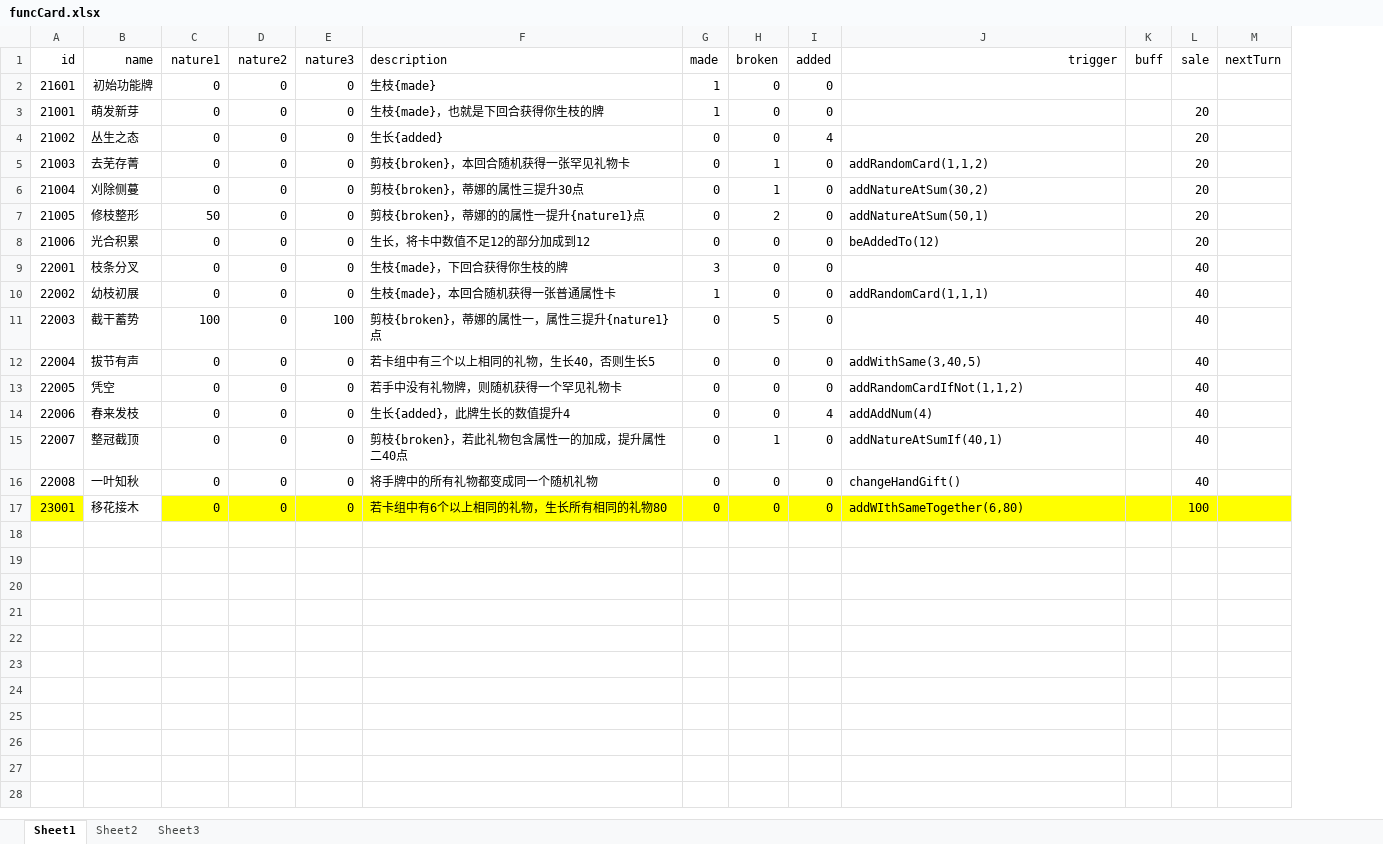
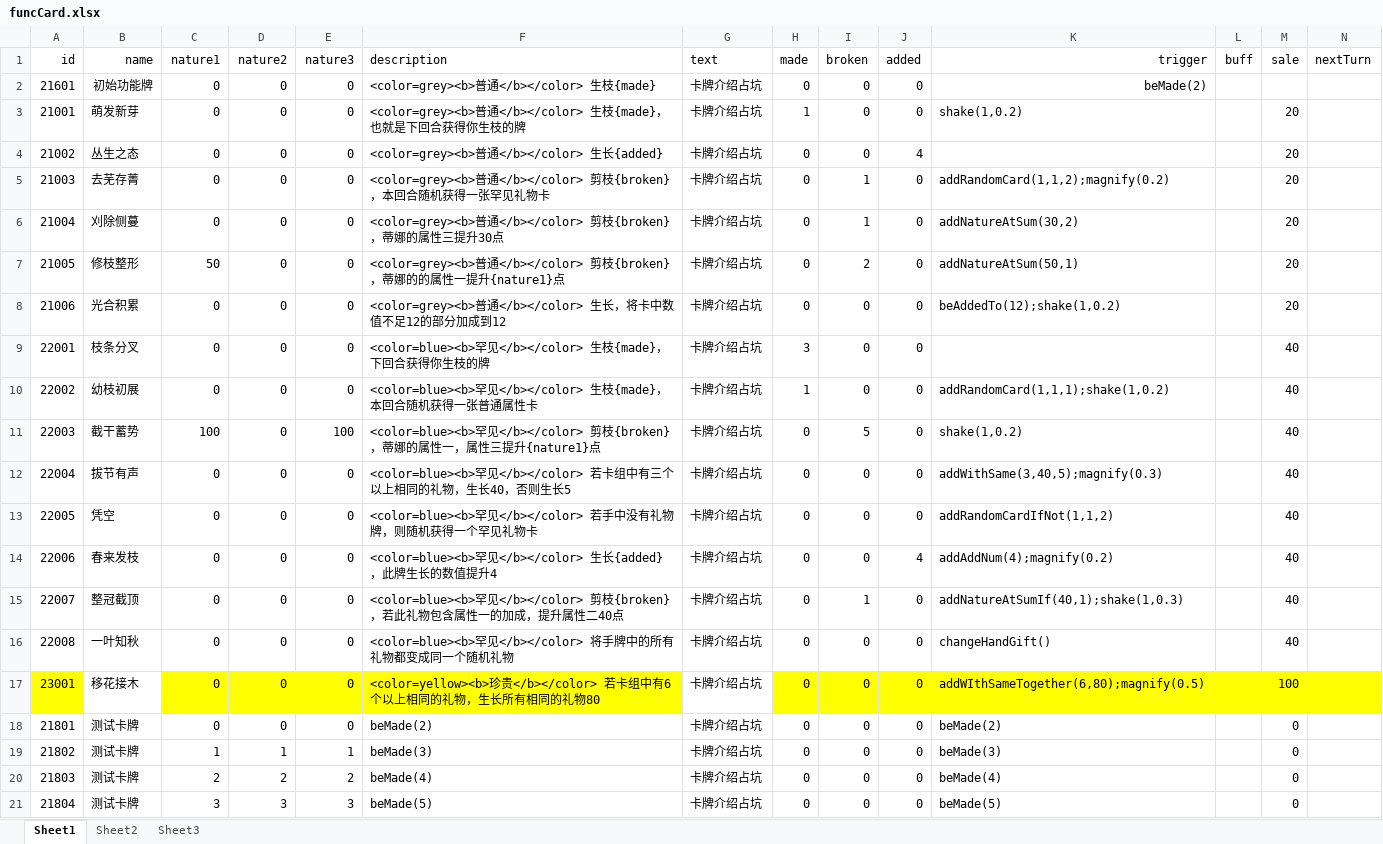
Before and after one commit to Tasrovy/projectG, an Excel workbook: funcCard.xlsx, sheet Sheet1, drawn as a sheet; only a part is shown; values as stored, in another font and other column widths than the file's, no borders; addresses are those after the commit; rows hold the shown columns only; the diff names each change by its address in the sheet, - before the commit and + after, or states it on an @@ line.

```diff
--- a/funcCard.xlsx (sheet Sheet1)
+++ b/funcCard.xlsx (sheet Sheet1)
+column G (text), rows 2-17: all 卡牌介绍占坑
-F2 (description): 生枝{made}
+F2 (description): <color=grey><b>普通</b></color> 生枝{made}
-H2 (made): 1
+H2 (made): 0
-K2 (trigger): (empty)
+K2 (trigger): beMade(2)
-F3 (description): 生枝{made}，也就是下回合获得你生枝的牌
+F3 (description): <color=grey><b>普通</b></color> 生枝{made}，也就是下回合获得你生枝的牌
-K3 (trigger): (empty)
+K3 (trigger): shake(1,0.2)
-F4 (description): 生长{added}
+F4 (description): <color=grey><b>普通</b></color> 生长{added}
-F5 (description): 剪枝{broken}，本回合随机获得一张罕见礼物卡
+F5 (description): <color=grey><b>普通</b></color> 剪枝{broken}，本回合随机获得一张罕见礼物卡
-K5 (trigger): addRandomCard(1,1,2)
+K5 (trigger): addRandomCard(1,1,2);magnify(0.2)
-F6 (description): 剪枝{broken}，蒂娜的属性三提升30点
+F6 (description): <color=grey><b>普通</b></color> 剪枝{broken}，蒂娜的属性三提升30点
-F7 (description): 剪枝{broken}，蒂娜的的属性一提升{nature1}点
+F7 (description): <color=grey><b>普通</b></color> 剪枝{broken}，蒂娜的的属性一提升{nature1}点
-F8 (description): 生长，将卡中数值不足12的部分加成到12
+F8 (description): <color=grey><b>普通</b></color> 生长，将卡中数值不足12的部分加成到12
-K8 (trigger): beAddedTo(12)
+K8 (trigger): beAddedTo(12);shake(1,0.2)
-F9 (description): 生枝{made}，下回合获得你生枝的牌
+F9 (description): <color=blue><b>罕见</b></color> 生枝{made}，下回合获得你生枝的牌
-F10 (description): 生枝{made}，本回合随机获得一张普通属性卡
+F10 (description): <color=blue><b>罕见</b></color> 生枝{made}，本回合随机获得一张普通属性卡
-K10 (trigger): addRandomCard(1,1,1)
+K10 (trigger): addRandomCard(1,1,1);shake(1,0.2)
-F11 (description): 剪枝{broken}，…
+F11 (description): <color=blue><b>罕见</b></color> 剪枝{broken}，…
-K11 (trigger): (empty)
+K11 (trigger): shake(1,0.2)
-F12 (description): 若卡组中有三个以上相同的礼物，生长40，否则生长5
+F12 (description): <color=blue><b>罕见</b></color> 若卡组中有三个以上相同的礼物，生长40，否则生长5
-K12 (trigger): addWithSame(3,40,5)
+K12 (trigger): addWithSame(3,40,5);magnify(0.3)
-F13 (description): 若手中没有礼物牌，则随机获得一个罕见礼物卡
+F13 (description): <color=blue><b>罕见</b></color> 若手中没有礼物牌，则随机获得一个罕见礼物卡
-F14 (description): 生长{added}，此牌生长的数值提升4
+F14 (description): <color=blue><b>罕见</b></color> 生长{added}，此牌生长的数值提升4
-K14 (trigger): addAddNum(4)
+K14 (trigger): addAddNum(4);magnify(0.2)
-F15 (description): 剪枝{broken}，…
+F15 (description): <color=blue><b>罕见</b></color> 剪枝{broken}，…
-K15 (trigger): addNatureAtSumIf(40,1)
+K15 (trigger): addNatureAtSumIf(40,1);shake(1,0.3)
-F16 (description): 将手牌中的所有礼物都变成同一个随机礼物
+F16 (description): <color=blue><b>罕见</b></color> 将手牌中的所有礼物都变成同一个随机礼物
-F17 (description): 若卡组中有6个以上相同的礼物，生长所有相同的礼物80
+F17 (description): <color=yellow><b>珍贵</b></color> 若卡组中有6个以上相同的礼物，生长所有相同的礼物80
-K17 (trigger): addWIthSameTogether(6,80)
+K17 (trigger): addWIthSameTogether(6,80);magnify(0.5)
+row 18: 21801 | 测试卡牌 | 0 | 0 | 0 | beMade(2) | 卡牌介绍占坑 | 0 | 0 | 0 | beMade(2) |  | 0
+row 19: 21802 | 测试卡牌 | 1 | 1 | 1 | beMade(3) | 卡牌介绍占坑 | 0 | 0 | 0 | beMade(3) |  | 0
+row 20: 21803 | 测试卡牌 | 2 | 2 | 2 | beMade(4) | 卡牌介绍占坑 | 0 | 0 | 0 | beMade(4) |  | 0
+row 21: 21804 | 测试卡牌 | 3 | 3 | 3 | beMade(5) | 卡牌介绍占坑 | 0 | 0 | 0 | beMade(5) |  | 0
```
Also changed, not shown: eventCard.xlsx, giftCard.xlsx, 3 other files.
